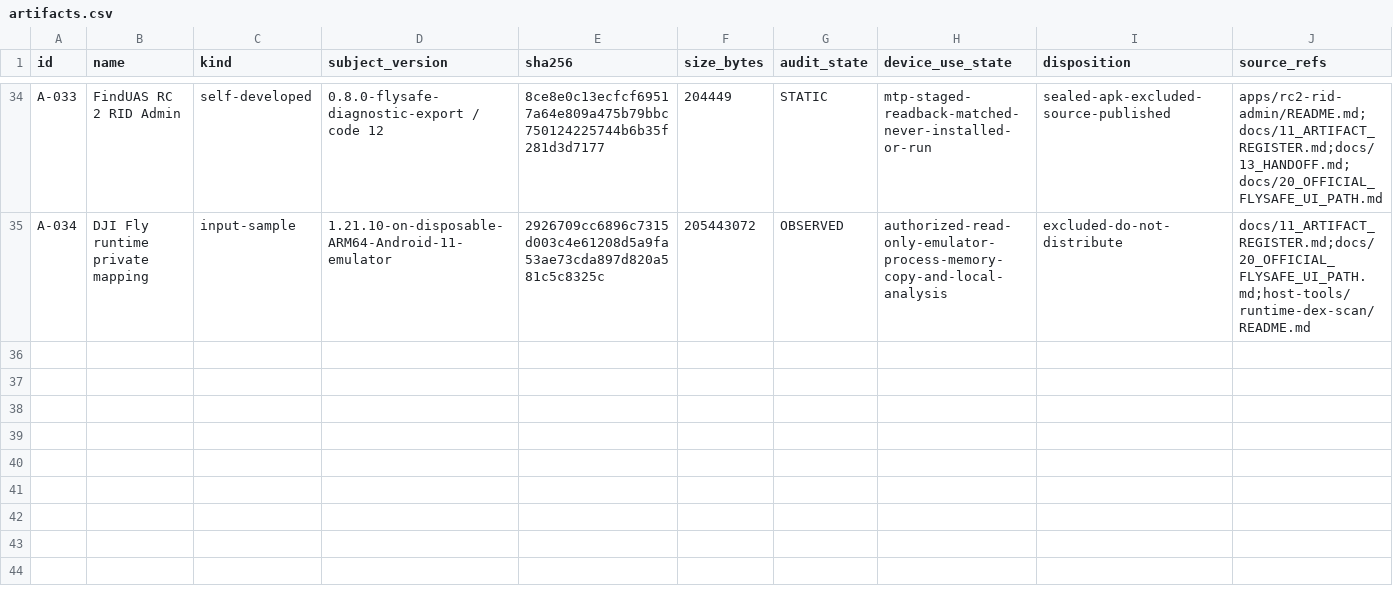
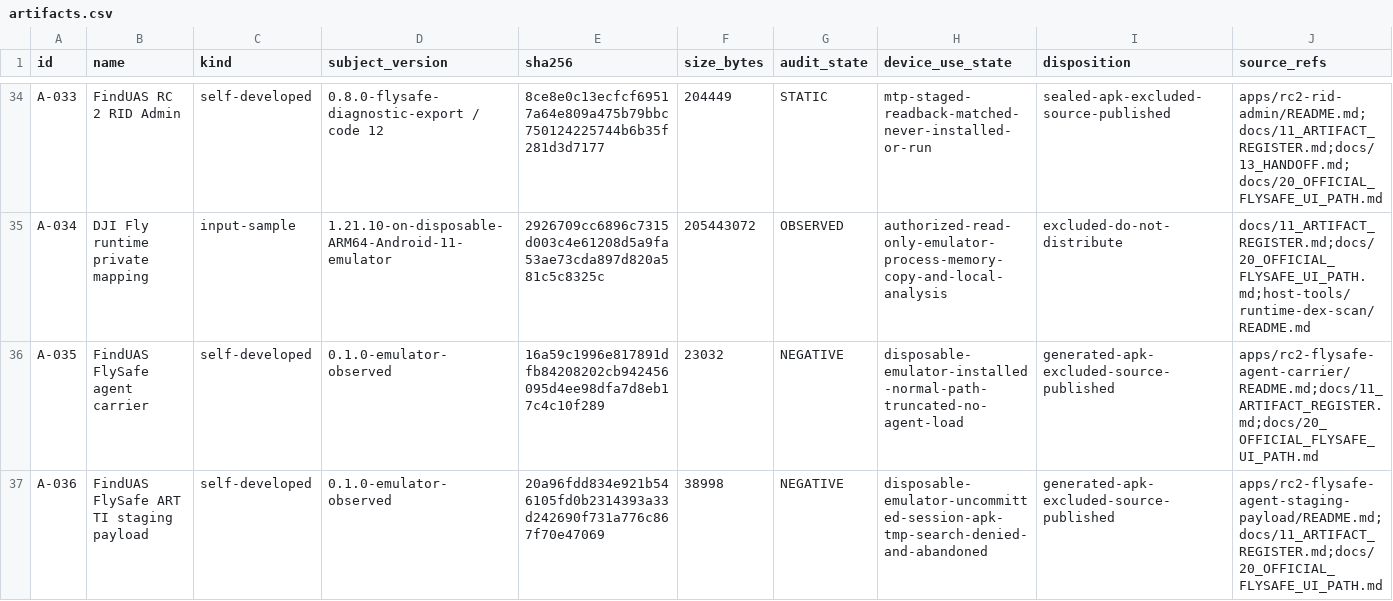
Before and after one commit to Sapphire-Rapids/DJI-RC2-Mini5Pro-Research, a CSV file: evidence/artifacts.csv, drawn as a sheet; only a part is shown, gaps mark what is left out; rows hold the shown columns only; the diff names each change by its address in the sheet, - before the commit and + after, or states it on an @@ line.

```diff
--- a/evidence/artifacts.csv
+++ b/evidence/artifacts.csv
+row 36: A-035 | FindUAS FlySafe agent carrier | self-developed | 0.1.0-emulator-observed | 16a59c1996e817891dfb84208202cb942456095d4ee98dfa7d8eb17c4c10f289 | 23032 | NEGATIVE | disposable-emulator-installed-normal-path-truncated-no-agent-load | generated-apk-excluded-source-published | apps/rc2-flysafe-agent-carrier/README.md;docs/11_ARTIFACT_REGISTER.md;docs/20_OFFICIAL_FLYSAFE_UI_PATH.md
+row 37: A-036 | FindUAS FlySafe ART TI staging payload | self-developed | 0.1.0-emulator-observed | 20a96fdd834e921b546105fd0b2314393a33d242690f731a776c867f70e47069 | 38998 | NEGATIVE | disposable-emulator-uncommitted-session-apk-tmp-search-denied-and-abandoned | generated-apk-excluded-source-published | apps/rc2-flysafe-agent-staging-payload/README.md;docs/11_ARTIFACT_REGISTER.md;docs/20_OFFICIAL_FLYSAFE_UI_PATH.md
```
Also changed, not shown: evidence/claims.csv, 38 other files.
